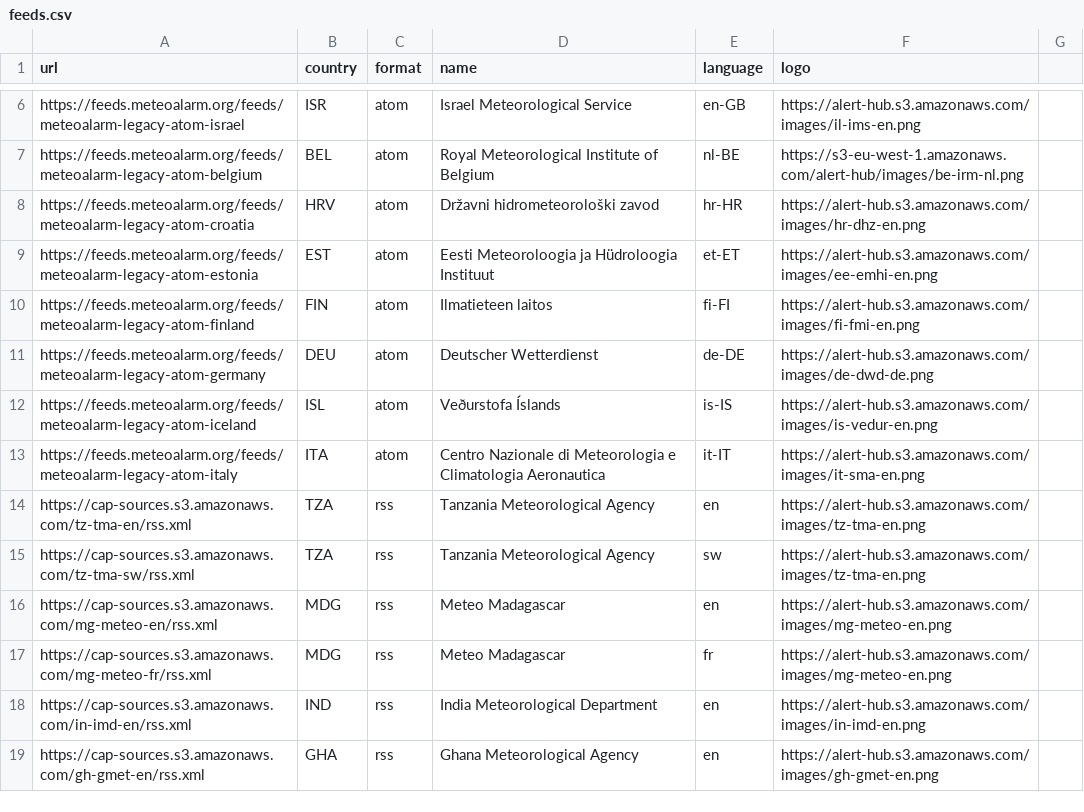
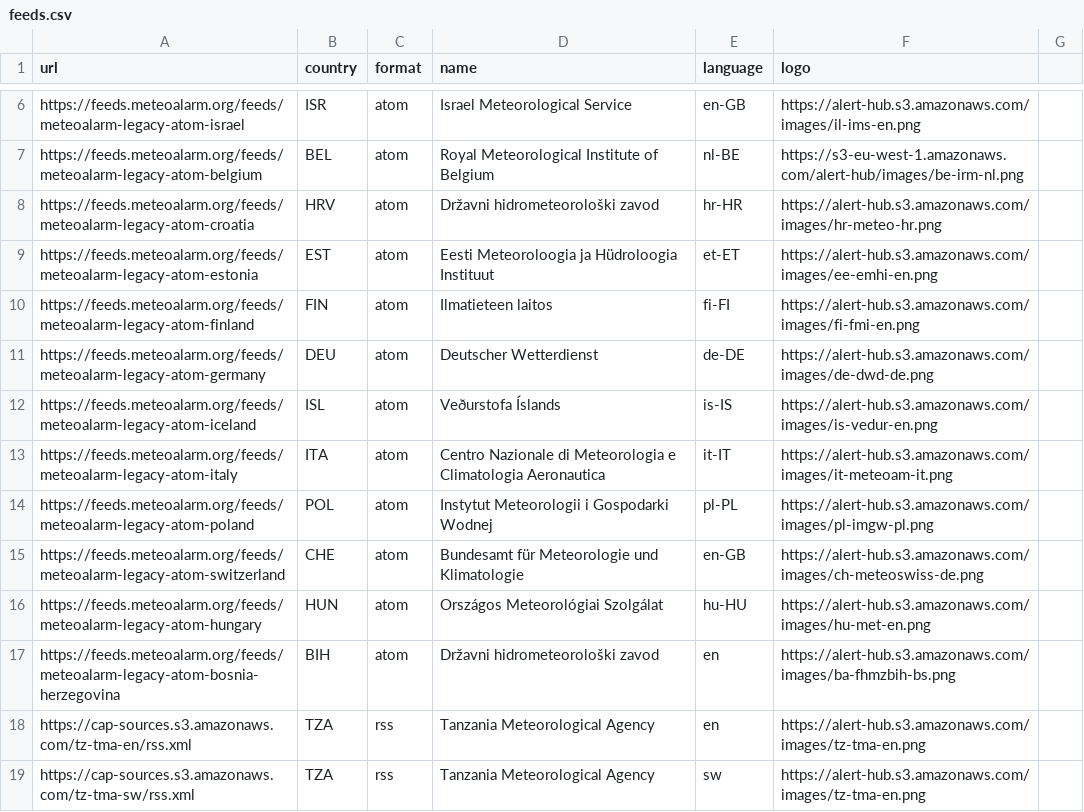
Before and after one commit to IFRC-Alert-Hub/Alert-Hub-CAP-Aggregator, a CSV file: cap_feed/feeds.csv, drawn as a sheet; only a part is shown, gaps mark what is left out; the shorter side is filled out with more unchanged rows; the diff covers the shown part only.

Commit message:
New feeds added, 59 total

```diff
--- a/cap_feed/feeds.csv
+++ b/cap_feed/feeds.csv
@@ -7,3 +7,3 @@ https://feeds.meteoalarm.org/feeds/meteoalarm-legacy-atom-israel,ISR,atom,Israel
 https://feeds.meteoalarm.org/feeds/meteoalarm-legacy-atom-belgium,BEL,atom,Royal Meteorological Institute of Belgium,nl-BE,https://s3-eu-west-1.amazonaws.com/alert-hub/images/be-irm-nl.png
-https://feeds.meteoalarm.org/feeds/meteoalarm-legacy-atom-croatia,HRV,atom,Državni hidrometeorološki zavod,hr-HR,https://alert-hub.s3.amazonaws.com/images/hr-dhz-en.png
+https://feeds.meteoalarm.org/feeds/meteoalarm-legacy-atom-croatia,HRV,atom,Državni hidrometeorološki zavod,hr-HR,https://alert-hub.s3.amazonaws.com/images/hr-meteo-hr.png
 https://feeds.meteoalarm.org/feeds/meteoalarm-legacy-atom-estonia,EST,atom,Eesti Meteoroloogia ja Hüdroloogia Instituut,et-ET,https://alert-hub.s3.amazonaws.com/images/ee-emhi-en.png
@@ -12,3 +12,7 @@ https://feeds.meteoalarm.org/feeds/meteoalarm-legacy-atom-germany,DEU,atom,Deuts
 https://feeds.meteoalarm.org/feeds/meteoalarm-legacy-atom-iceland,ISL,atom,Veðurstofa Íslands,is-IS,https://alert-hub.s3.amazonaws.com/images/is-vedur-en.png
-https://feeds.meteoalarm.org/feeds/meteoalarm-legacy-atom-italy,ITA,atom,Centro Nazionale di Meteorologia e Climatologia Aeronautica,it-IT,https://alert-hub.s3.amazonaws.com/images/it-sma-en.png
+https://feeds.meteoalarm.org/feeds/meteoalarm-legacy-atom-italy,ITA,atom,Centro Nazionale di Meteorologia e Climatologia Aeronautica,it-IT,https://alert-hub.s3.amazonaws.com/images/it-meteoam-it.png
+https://feeds.meteoalarm.org/feeds/meteoalarm-legacy-atom-poland,POL,atom,Instytut Meteorologii i Gospodarki Wodnej,pl-PL,https://alert-hub.s3.amazonaws.com/images/pl-imgw-pl.png
+https://feeds.meteoalarm.org/feeds/meteoalarm-legacy-atom-switzerland,CHE,atom,Bundesamt für Meteorologie und Klimatologie,en-GB,https://alert-hub.s3.amazonaws.com/images/ch-meteoswiss-de.png
+https://feeds.meteoalarm.org/feeds/meteoalarm-legacy-atom-hungary,HUN,atom,Országos Meteorológiai Szolgálat,hu-HU,https://alert-hub.s3.amazonaws.com/images/hu-met-en.png
+https://feeds.meteoalarm.org/feeds/meteoalarm-legacy-atom-bosnia-herzegovina,BIH,atom,Državni hidrometeorološki zavod,en,https://alert-hub.s3.amazonaws.com/images/ba-fhmzbih-bs.png
 https://cap-sources.s3.amazonaws.com/tz-tma-en/rss.xml,TZA,rss,Tanzania Meteorological Agency,en,https://alert-hub.s3.amazonaws.com/images/tz-tma-en.png
```
Also changed, not shown: 12 added rows, 1 moved row and 7 edited cells elsewhere in this file.
